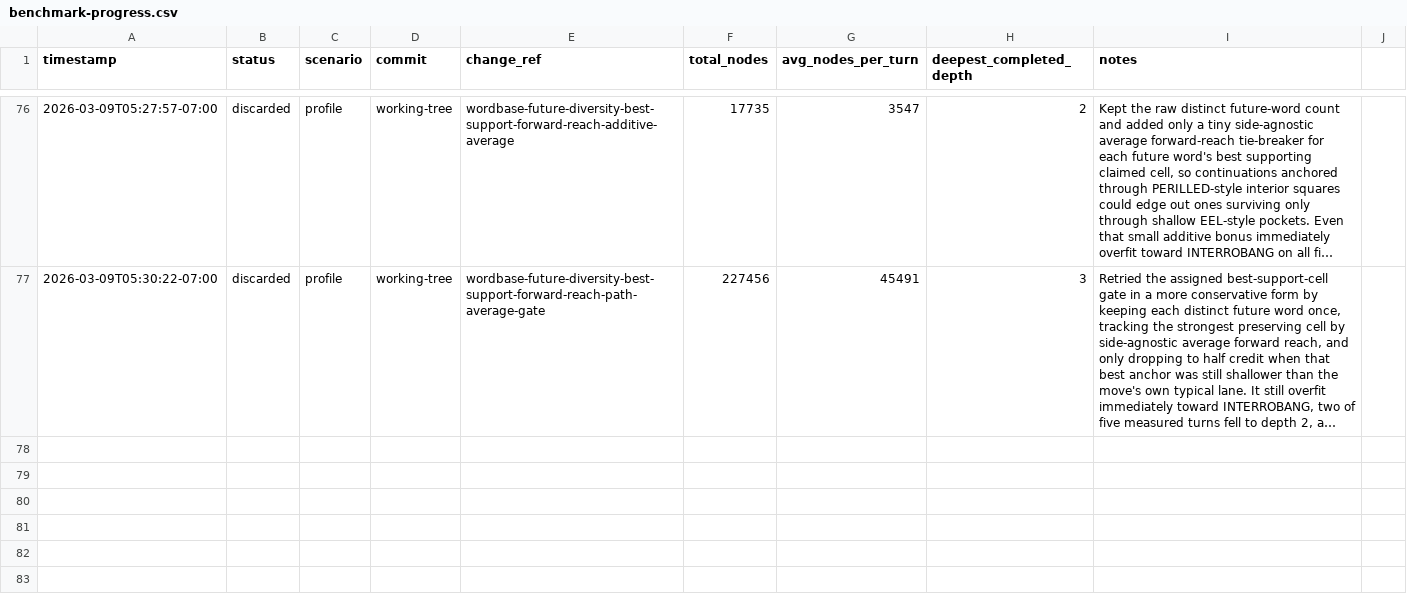
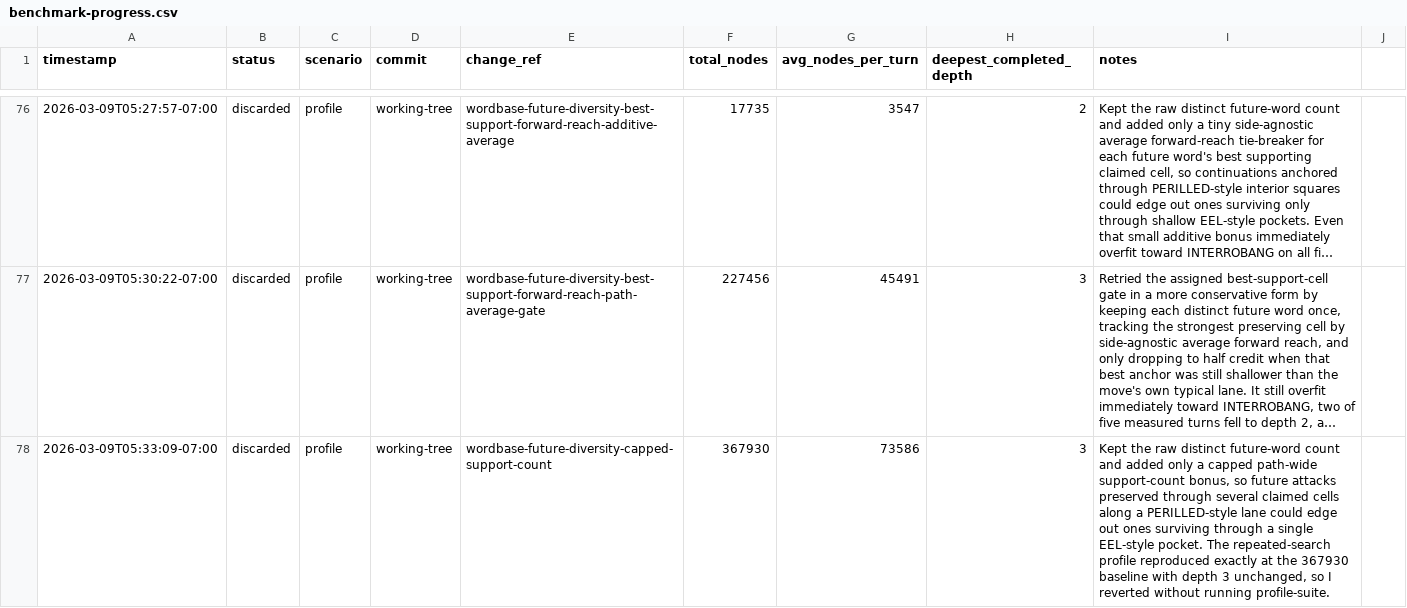
Before and after one commit to scottmsilver/wordbase-player, a CSV file: logs/agent-loop/worker-4/benchmark-progress.csv, drawn as a sheet; only a part is shown, gaps mark what is left out; long unchanged cells end in …; the diff names each change by its address in the sheet, - before the commit and + after, or states it on an @@ line.

```diff
--- a/logs/agent-loop/worker-4/benchmark-progress.csv
+++ b/logs/agent-loop/worker-4/benchmark-progress.csv
+row 78: 2026-03-09T05:33:09-07:00 | discarded | profile | working-tree | wordbase-future-diversity-capped-support-count | 367930 | 73586 | 3 | Kept the raw distinct future-word count and added only a capped path-wide support-count bonus, so future attacks preserved through several claimed cells along a PERILLED-style lane could edge out ones surviving through a single EEL-style pocket. The repeated-search profile reproduced exactly at the 367930 baseline with depth 3 unchanged, so I reverted without running profile-suite.
```
